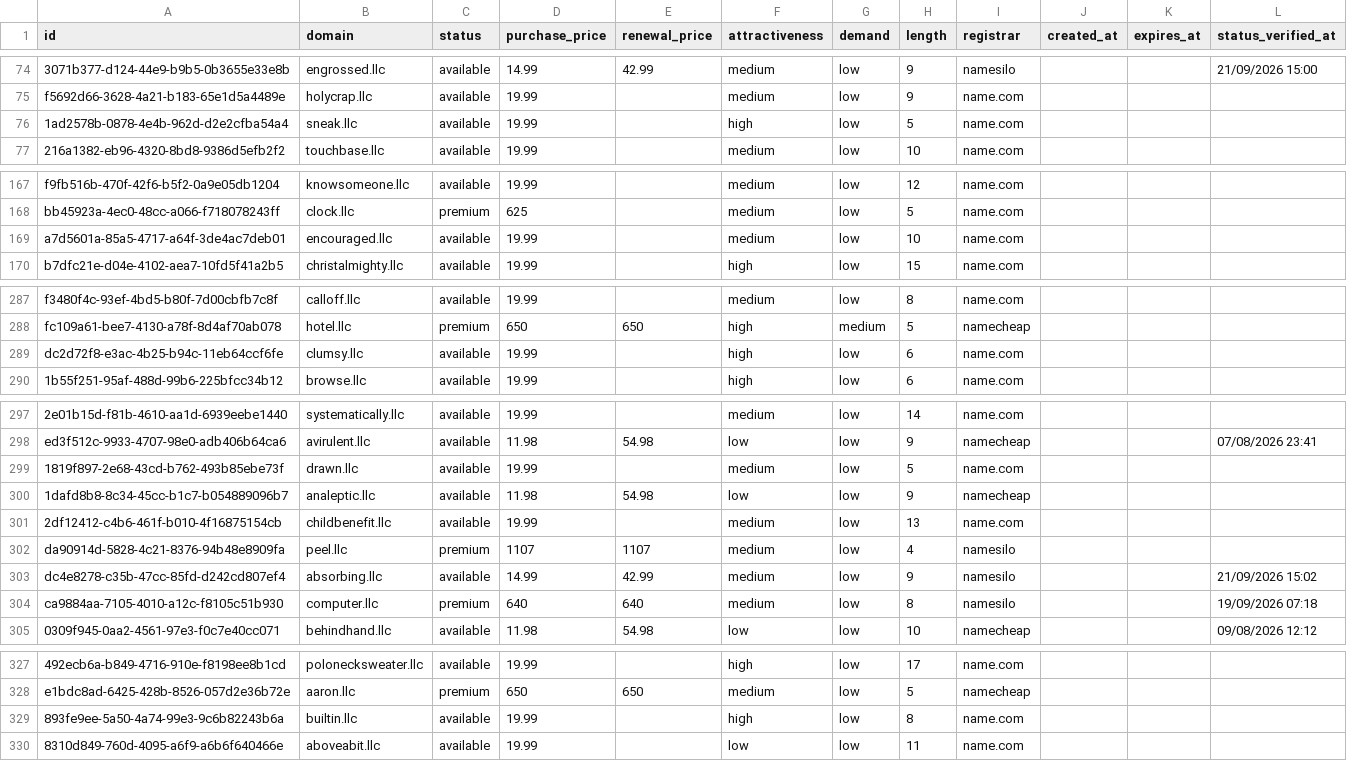
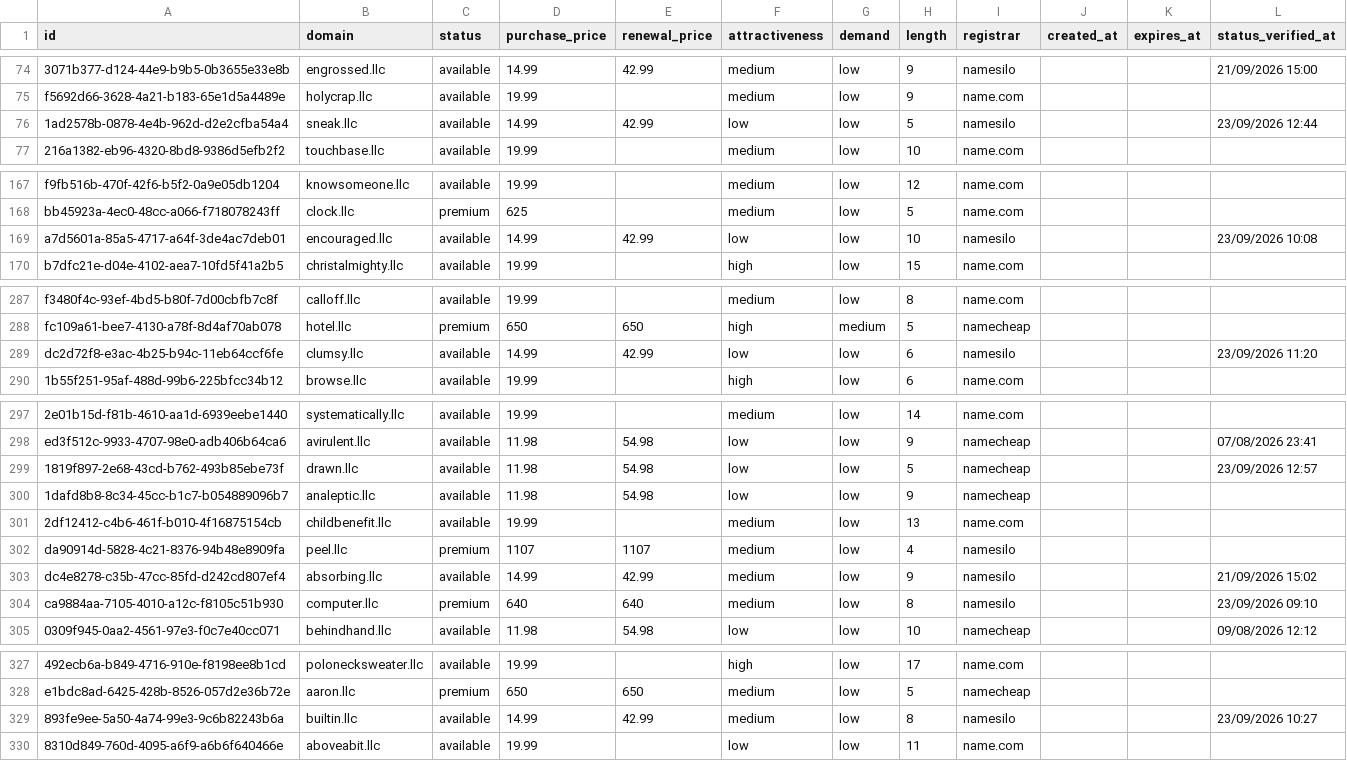
Before and after one commit to UniqueDomains/llc-oneword-domains, a CSV file: llc.csv, drawn as a sheet; only a part is shown, gaps mark what is left out; the diff covers the shown part only; the diff names each change by its address in the sheet, - before the commit and + after, or states it on an @@ line.

```diff
--- a/llc.csv
+++ b/llc.csv
-D76 (purchase_price): 19.99
+D76 (purchase_price): 14.99
-E76 (renewal_price): (empty)
+E76 (renewal_price): 42.99
-F76 (attractiveness): high
+F76 (attractiveness): low
-I76 (registrar): name.com
+I76 (registrar): namesilo
-L76 (status_verified_at): (empty)
+L76 (status_verified_at): 23/09/2026 12:44
-D169 (purchase_price): 19.99
+D169 (purchase_price): 14.99
-E169 (renewal_price): (empty)
+E169 (renewal_price): 42.99
-F169 (attractiveness): medium
+F169 (attractiveness): low
-I169 (registrar): name.com
+I169 (registrar): namesilo
-L169 (status_verified_at): (empty)
+L169 (status_verified_at): 23/09/2026 10:08
-D289 (purchase_price): 19.99
+D289 (purchase_price): 14.99
-E289 (renewal_price): (empty)
+E289 (renewal_price): 42.99
-F289 (attractiveness): high
+F289 (attractiveness): low
-I289 (registrar): name.com
+I289 (registrar): namesilo
-L289 (status_verified_at): (empty)
+L289 (status_verified_at): 23/09/2026 11:20
-D299 (purchase_price): 19.99
+D299 (purchase_price): 11.98
-E299 (renewal_price): (empty)
+E299 (renewal_price): 54.98
-F299 (attractiveness): medium
+F299 (attractiveness): low
-I299 (registrar): name.com
+I299 (registrar): namecheap
-L299 (status_verified_at): (empty)
+L299 (status_verified_at): 23/09/2026 12:57
-L304 (status_verified_at): 19/09/2026 07:18
+L304 (status_verified_at): 23/09/2026 09:10
-D329 (purchase_price): 19.99
+D329 (purchase_price): 14.99
-E329 (renewal_price): (empty)
+E329 (renewal_price): 42.99
-F329 (attractiveness): high
+F329 (attractiveness): medium
-I329 (registrar): name.com
+I329 (registrar): namesilo
-L329 (status_verified_at): (empty)
+L329 (status_verified_at): 23/09/2026 10:27
```
Also changed, not shown: 1 added row, 1 removed row and 117 edited cells elsewhere in this file, 4 other files.
